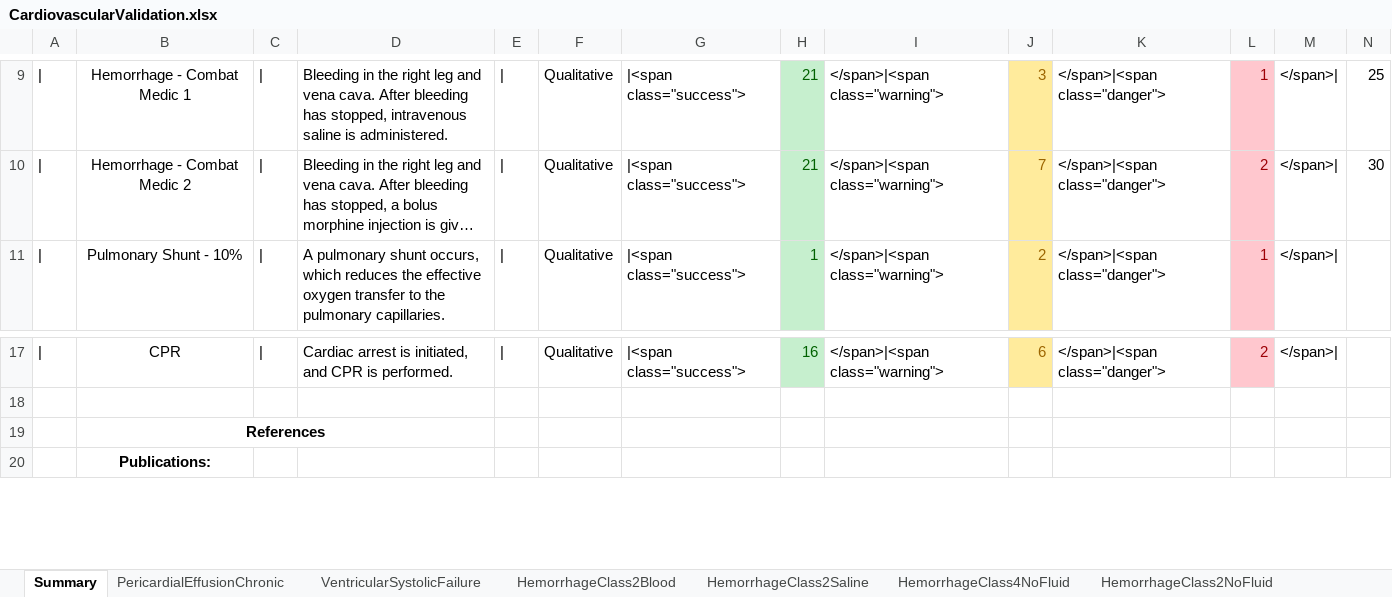
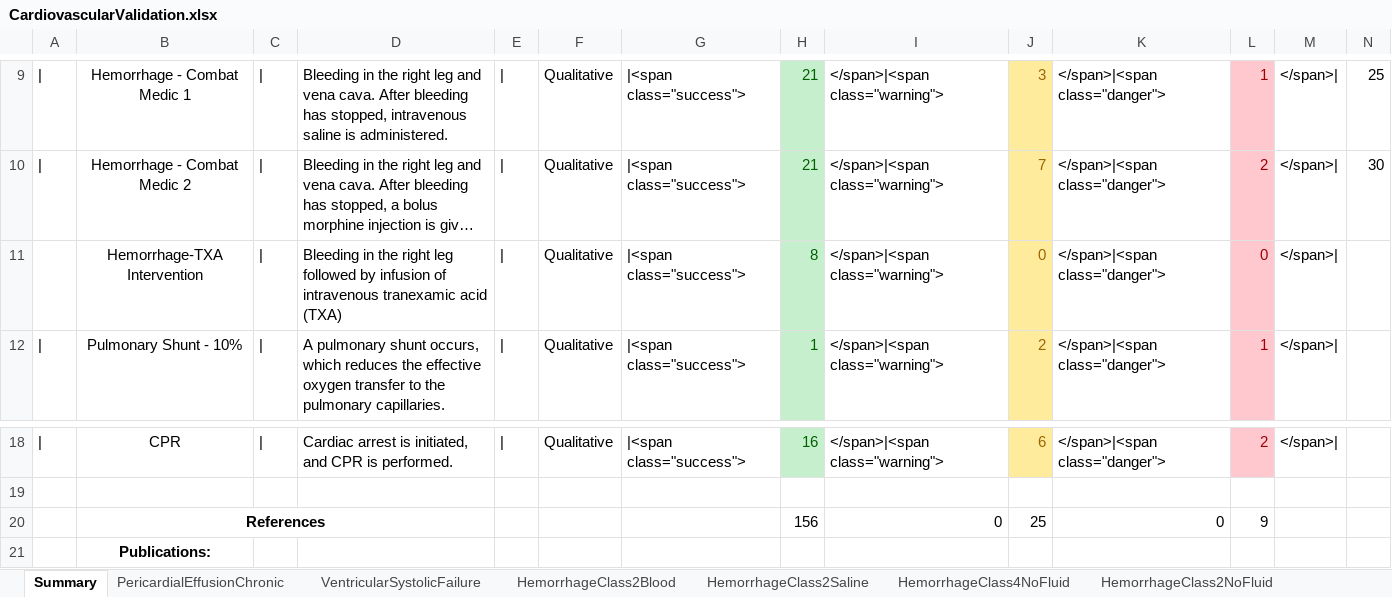
Before and after one commit to ardysmoker99/core-1, an Excel workbook: share/doc/validation/Scenarios/CardiovascularValidation.xlsx, sheet Summary, drawn as a sheet; only a part is shown, gaps mark what is left out; long unchanged cells end in …; values as stored, in another font and other column widths than the file's, no borders; removed rows and columns are numbered as before the commit, all else as after; rows hold the shown columns only; the diff names each change by its address in the sheet, - before the commit and + after, or states it on an @@ line.

```diff
--- a/share/doc/validation/Scenarios/CardiovascularValidation.xlsx (sheet Summary)
+++ b/share/doc/validation/Scenarios/CardiovascularValidation.xlsx (sheet Summary)
+row 11:  | Hemorrhage-TXA Intervention | | | Bleeding in the right leg followed by infusion of intravenous tranexamic acid (TXA) | | | Qualitative | |<span class="success"> | 8 | </span>|<span class="warning"> | 0 | </span>|<span class="danger"> | 0 | </span>
-row 19:  | References
+row 20:  | References |  |  |  |  |  | 156 | 0 | 25 | 0 | 9
```
Also changed, not shown: other sheet tabs, share/doc/validation/Scenarios/RespiratoryValidation.xlsx, 1 other file.
